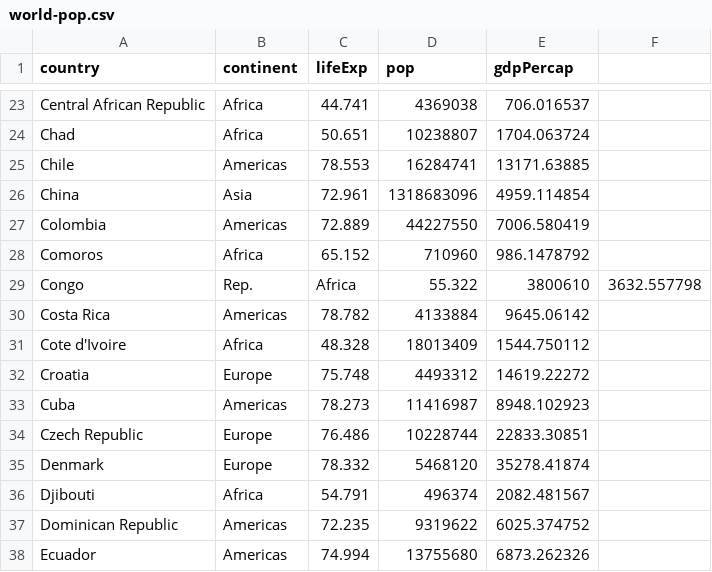
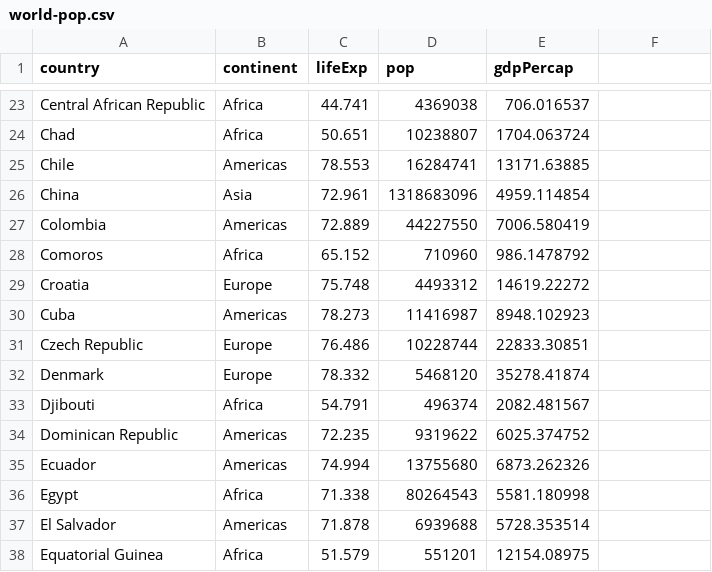
Before and after one commit to mo-adell/host-data-files, a CSV file: world-pop.csv, drawn as a sheet; only a part is shown, gaps mark what is left out; the shorter side is filled out with more unchanged rows.

Commit message:
Update world-pop.csv

```diff
--- a/world-pop.csv
+++ b/world-pop.csv
@@ -28,5 +28,2 @@ Colombia,Americas,72.889,44227550,7006.580419
 Comoros,Africa,65.152,710960,986.1478792
-Congo, Rep.,Africa,55.322,3800610,3632.557798
-Costa Rica,Americas,78.782,4133884,9645.06142
-Cote d'Ivoire,Africa,48.328,18013409,1544.750112
 Croatia,Europe,75.748,4493312,14619.22272
```
